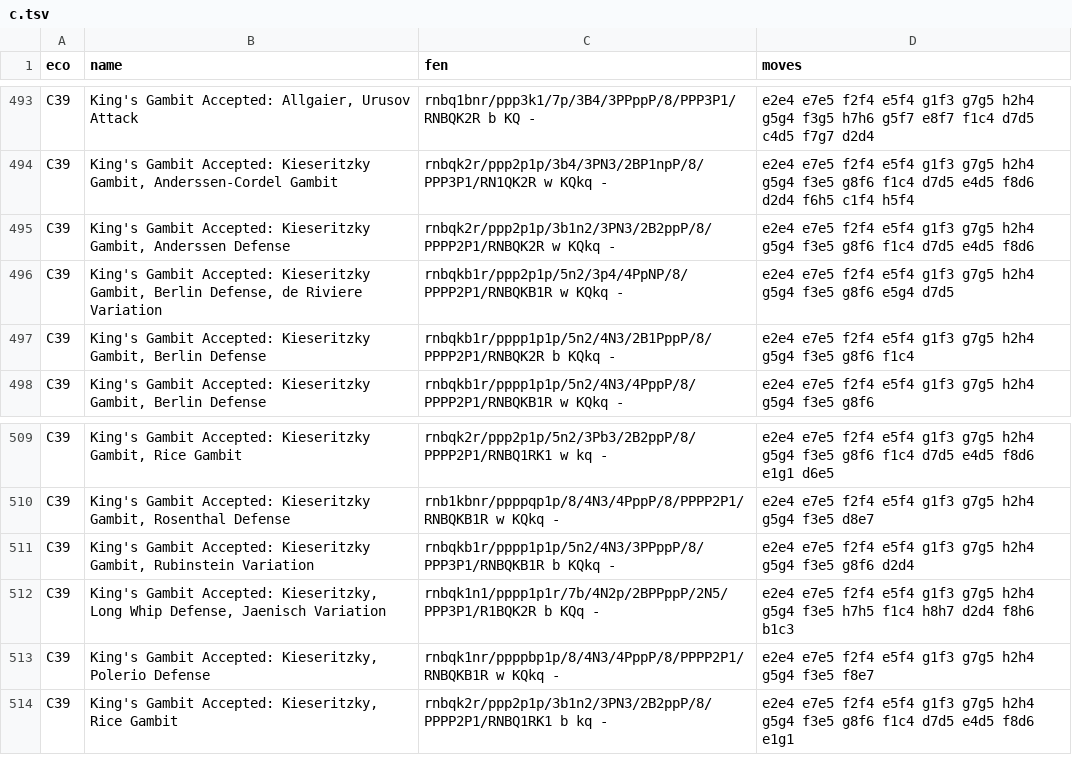
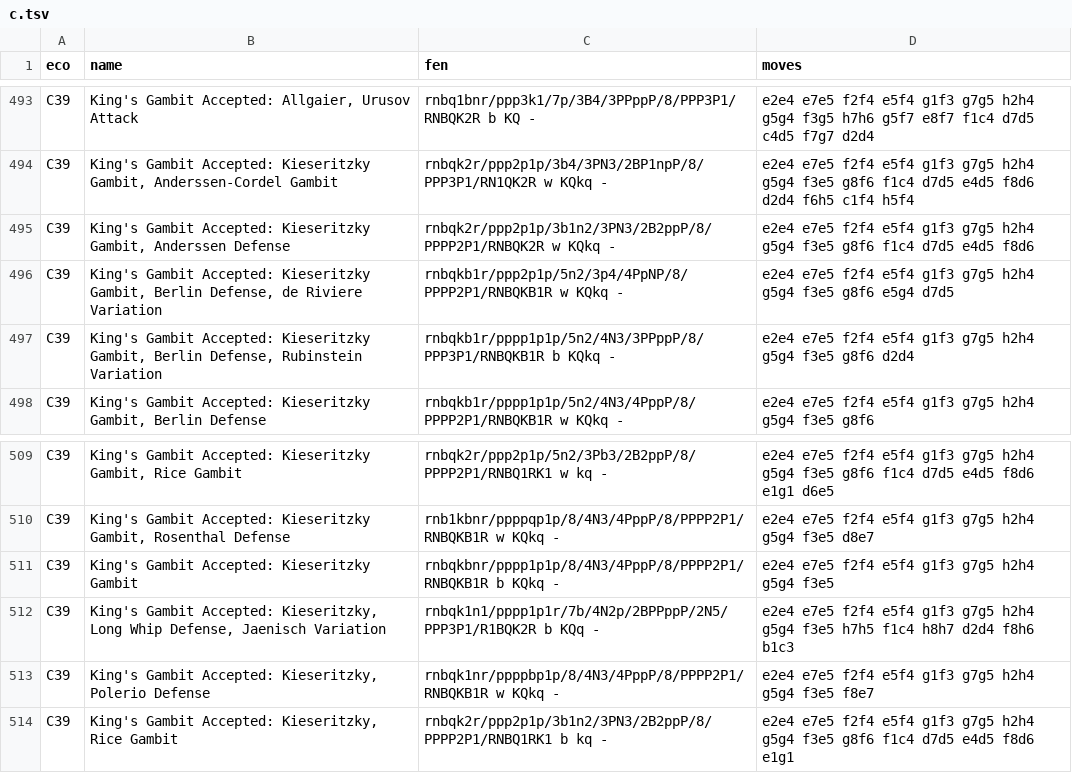
Before and after one commit to lichess-org/chess-openings, a TSV file: c.tsv, drawn as a sheet; only a part is shown, gaps mark what is left out.

Commit message:
Improvements to Kieseritzky Gambit
- There was no base position for the Kieseritzky Gambit yet
- Kieseritzky Gambit, Berlin Defense was reached twice, with the second one just one move further in the continuation.
- Rubinstein Variation is actually a subvariation of the Berlin Defense

PS: I'm the one who made all these opening changes a week ago to ornicar/scalachess, so... from now on I'll put them here?

```diff
--- a/c.tsv
+++ b/c.tsv
@@ -496,3 +496,3 @@ C39	King's Gambit Accepted: Kieseritzky Gambit, Anderssen Defense	rnbqk2r/ppp2p1
 C39	King's Gambit Accepted: Kieseritzky Gambit, Berlin Defense, de Riviere Variation	rnbqkb1r/ppp2p1p/5n2/3p4/4PpNP/8/PPPP2P1/RNBQKB1R w KQkq -	e2e4 e7e5 f2f4 e5f4 g1f3 g7g5 h2h4 g5g4 f3e5 g8f6 e5g4 d7d5
-C39	King's Gambit Accepted: Kieseritzky Gambit, Berlin Defense	rnbqkb1r/pppp1p1p/5n2/4N3/2B1PppP/8/PPPP2P1/RNBQK2R b KQkq -	e2e4 e7e5 f2f4 e5f4 g1f3 g7g5 h2h4 g5g4 f3e5 g8f6 f1c4
+C39	King's Gambit Accepted: Kieseritzky Gambit, Berlin Defense, Rubinstein Variation	rnbqkb1r/pppp1p1p/5n2/4N3/3PPppP/8/PPP3P1/RNBQKB1R b KQkq -	e2e4 e7e5 f2f4 e5f4 g1f3 g7g5 h2h4 g5g4 f3e5 g8f6 d2d4
 C39	King's Gambit Accepted: Kieseritzky Gambit, Berlin Defense	rnbqkb1r/pppp1p1p/5n2/4N3/4PppP/8/PPPP2P1/RNBQKB1R w KQkq -	e2e4 e7e5 f2f4 e5f4 g1f3 g7g5 h2h4 g5g4 f3e5 g8f6
@@ -510,3 +510,3 @@ C39	King's Gambit Accepted: Kieseritzky Gambit, Rice Gambit	rnbqk2r/ppp2p1p/5n2/
 C39	King's Gambit Accepted: Kieseritzky Gambit, Rosenthal Defense	rnb1kbnr/ppppqp1p/8/4N3/4PppP/8/PPPP2P1/RNBQKB1R w KQkq -	e2e4 e7e5 f2f4 e5f4 g1f3 g7g5 h2h4 g5g4 f3e5 d8e7
-C39	King's Gambit Accepted: Kieseritzky Gambit, Rubinstein Variation	rnbqkb1r/pppp1p1p/5n2/4N3/3PPppP/8/PPP3P1/RNBQKB1R b KQkq -	e2e4 e7e5 f2f4 e5f4 g1f3 g7g5 h2h4 g5g4 f3e5 g8f6 d2d4
+C39	King's Gambit Accepted: Kieseritzky Gambit	rnbqkbnr/pppp1p1p/8/4N3/4PppP/8/PPPP2P1/RNBQKB1R b KQkq -	e2e4 e7e5 f2f4 e5f4 g1f3 g7g5 h2h4 g5g4 f3e5
 C39	King's Gambit Accepted: Kieseritzky, Long Whip Defense, Jaenisch Variation	rnbqk1n1/pppp1p1r/7b/4N2p/2BPPppP/2N5/PPP3P1/R1BQK2R b KQq -	e2e4 e7e5 f2f4 e5f4 g1f3 g7g5 h2h4 g5g4 f3e5 h7h5 f1c4 h8h7 d2d4 f8h6 b1c3
```
